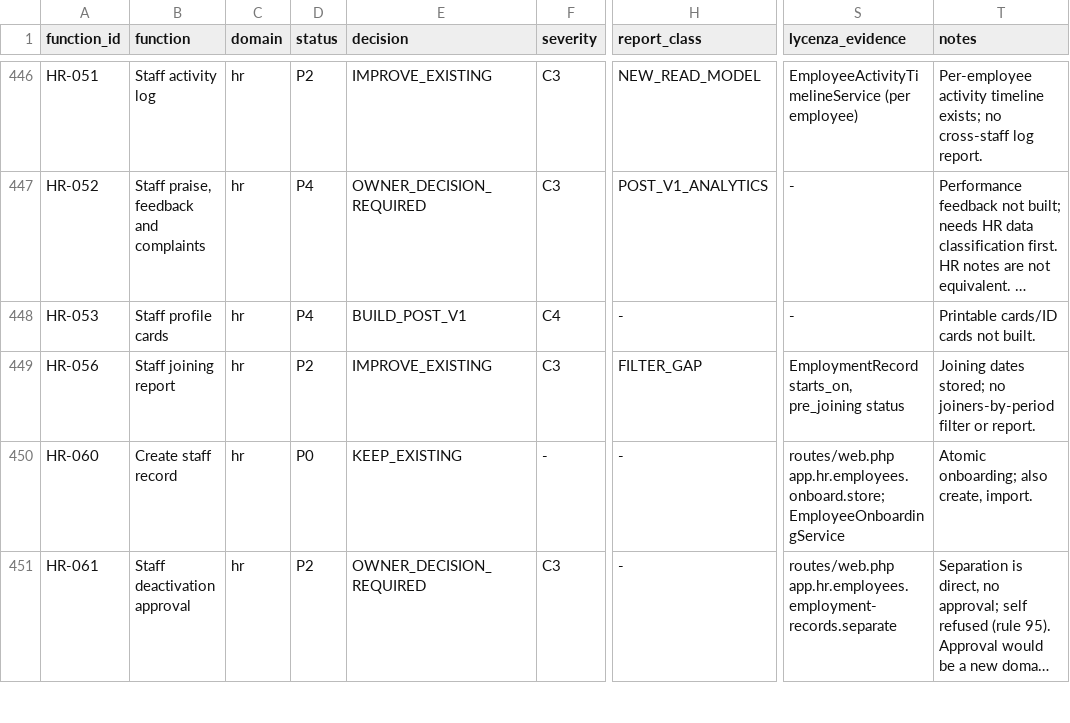
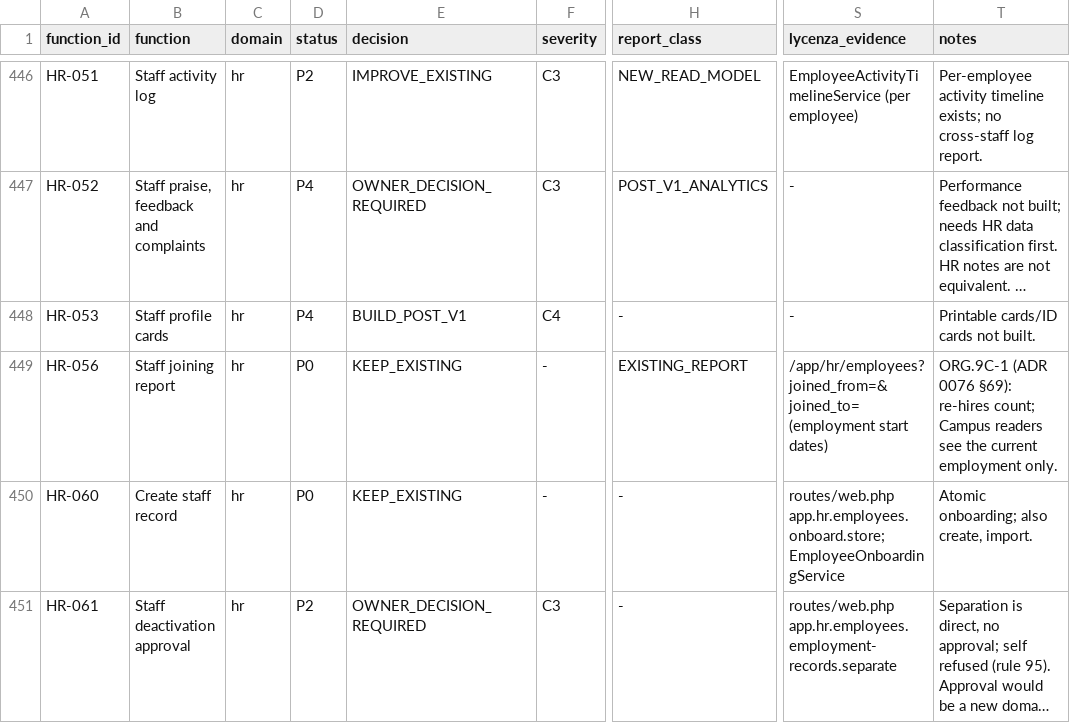
Before and after one commit to mawk-khan/lycenza, a CSV file: docs/product/reference-parity/functions.csv, drawn as a sheet; only a part is shown, gaps mark what is left out; long unchanged cells end in …; the diff covers the shown part only; the diff names each change by its address in the sheet, - before the commit and + after, or states it on an @@ line.

```diff
--- a/docs/product/reference-parity/functions.csv
+++ b/docs/product/reference-parity/functions.csv
-D449 (status): P2
+D449 (status): P0
-E449 (decision): IMPROVE_EXISTING
+E449 (decision): KEEP_EXISTING
-F449 (severity): C3
+F449 (severity): -
-H449 (report_class): FILTER_GAP
+H449 (report_class): EXISTING_REPORT
-S449 (lycenza_evidence): EmploymentRecord starts_on, pre_joining status
+S449 (lycenza_evidence): /app/hr/employees?joined_from=&joined_to= (employment start dates)
-T449 (notes): Joining dates stored; no joiners-by-period filter or report.
+T449 (notes): ORG.9C-1 (ADR 0076 §69): re-hires count; Campus readers see the current employment only.
```
Also changed, not shown: 73 edited cells elsewhere in this file, 39 other files.
